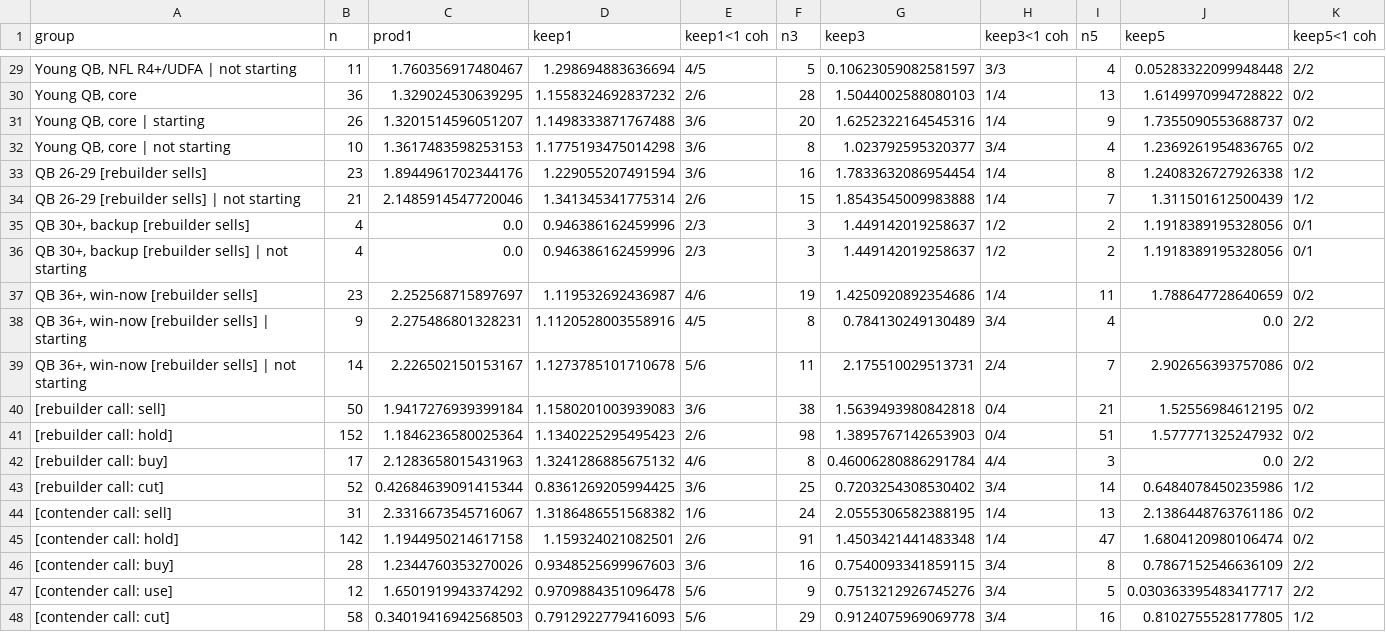
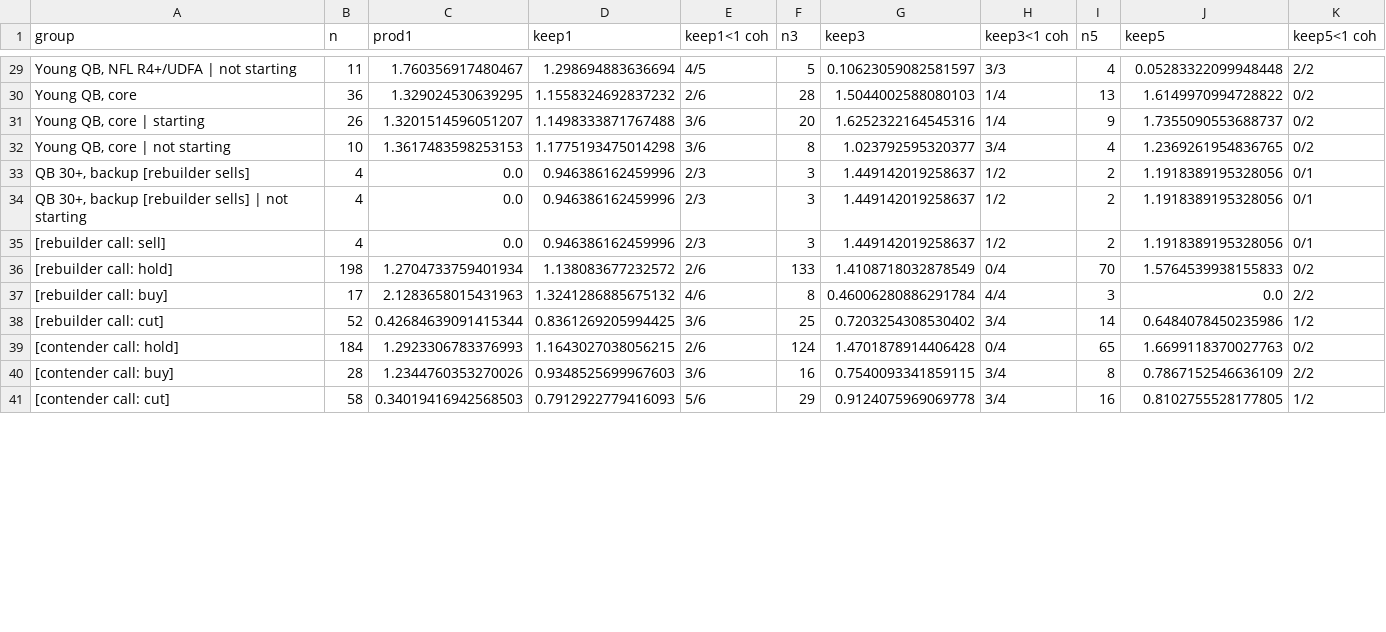
Before and after one commit to JamesYouL2/data, a CSV file: career_value/outputs/qb_sells.csv, drawn as a sheet; only a part is shown, gaps mark what is left out; removed rows and columns are numbered as before the commit, all else as after; the diff covers the shown part only; the diff names each change by its address in the sheet, - before the commit and + after, or states it on an @@ line.

```diff
--- a/career_value/outputs/qb_sells.csv
+++ b/career_value/outputs/qb_sells.csv
-row 33: QB 26-29 [rebuilder sells] | 23 | 1.8944961702344176 | 1.229055207491594 | 3/6 | 16 | 1.7833632086954454 | 1/4 | 8 | 1.2408326727926338 | 1/2
-row 34: QB 26-29 [rebuilder sells] | not starting | 21 | 2.1485914547720046 | 1.341345341775314 | 2/6 | 15 | 1.8543545009983888 | 1/4 | 7 | 1.311501612500439 | 1/2
-row 37: QB 36+, win-now [rebuilder sells] | 23 | 2.252568715897697 | 1.119532692436987 | 4/6 | 19 | 1.4250920892354686 | 1/4 | 11 | 1.788647728640659 | 0/2
-row 38: QB 36+, win-now [rebuilder sells] | starting | 9 | 2.275486801328231 | 1.1120528003558916 | 4/5 | 8 | 0.784130249130489 | 3/4 | 4 | 0.0 | 2/2
-row 39: QB 36+, win-now [rebuilder sells] | not starting | 14 | 2.226502150153167 | 1.1273785101710678 | 5/6 | 11 | 2.175510029513731 | 2/4 | 7 | 2.902656393757086 | 0/2
-B35 (n): 50
+B35 (n): 4
-C35 (prod1): 1.9417276939399184
+C35 (prod1): 0.0
-D35 (keep1): 1.1580201003939083
+D35 (keep1): 0.946386162459996
-E35 (keep1<1 coh): 3/6
+E35 (keep1<1 coh): 2/3
-F35 (n3): 38
+F35 (n3): 3
-G35 (keep3): 1.5639493980842818
+G35 (keep3): 1.449142019258637
-H35 (keep3<1 coh): 0/4
+H35 (keep3<1 coh): 1/2
-I35 (n5): 21
+I35 (n5): 2
-J35 (keep5): 1.52556984612195
+J35 (keep5): 1.1918389195328056
-K35 (keep5<1 coh): 0/2
+K35 (keep5<1 coh): 0/1
-B36 (n): 152
+B36 (n): 198
-C36 (prod1): 1.1846236580025364
+C36 (prod1): 1.2704733759401934
-D36 (keep1): 1.1340225295495423
+D36 (keep1): 1.138083677232572
-F36 (n3): 98
+F36 (n3): 133
-G36 (keep3): 1.3895767142653903
+G36 (keep3): 1.4108718032878549
-I36 (n5): 51
+I36 (n5): 70
-J36 (keep5): 1.577771325247932
+J36 (keep5): 1.5764539938155833
-row 44: [contender call: sell] | 31 | 2.3316673545716067 | 1.3186486551568382 | 1/6 | 24 | 2.0555306582388195 | 1/4 | 13 | 2.1386448763761186 | 0/2
-B39 (n): 142
+B39 (n): 184
-C39 (prod1): 1.1944950214617158
+C39 (prod1): 1.2923306783376993
-D39 (keep1): 1.159324021082501
+D39 (keep1): 1.1643027038056215
-F39 (n3): 91
+F39 (n3): 124
-G39 (keep3): 1.4503421441483348
+G39 (keep3): 1.4701878914406428
-H39 (keep3<1 coh): 1/4
+H39 (keep3<1 coh): 0/4
-I39 (n5): 47
+I39 (n5): 65
-J39 (keep5): 1.6804120980106474
+J39 (keep5): 1.6699118370027763
-row 47: [contender call: use] | 12 | 1.6501919943374292 | 0.9709884351096478 | 5/6 | 9 | 0.7513212926745276 | 3/4 | 5 | 0.030363395483417717 | 2/2
```
Also changed, not shown: 1 removed row and 18 edited cells elsewhere in this file, career_value/outputs/call_strength.csv, career_value/outputs/sf/call_strength.csv, 3 other files.
